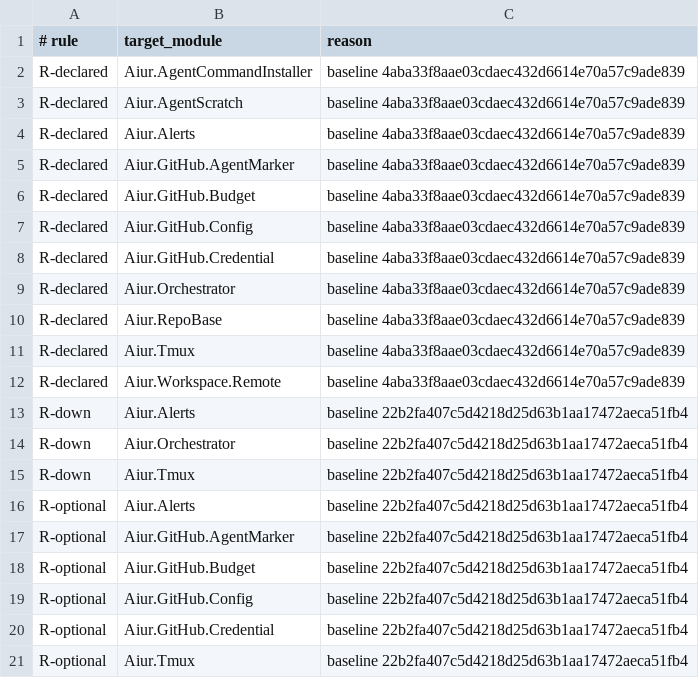
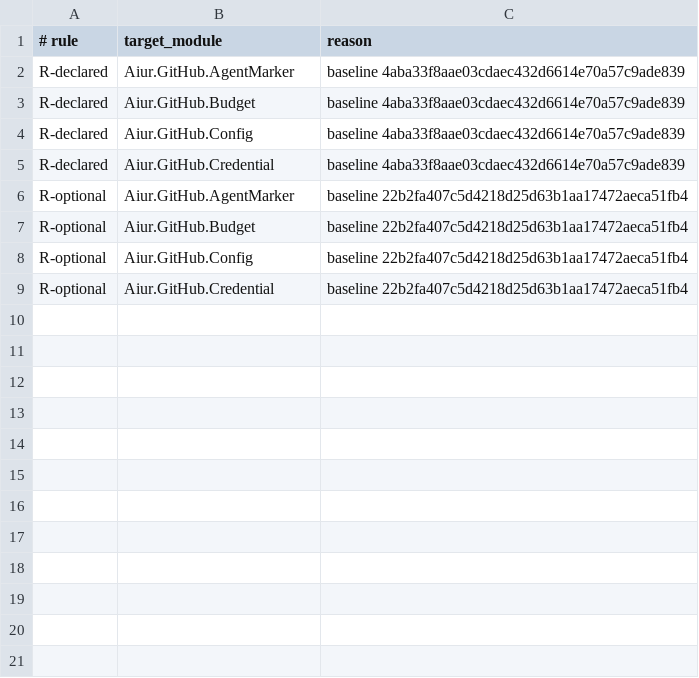
Before and after one commit to aiur-team/aiur, a TSV file: scripts/components/allowlist/agent-sandbox.tsv, drawn as a sheet; the diff names each change by its address in the sheet, - before the commit and + after, or states it on an @@ line.

Commit message:
Give agent sandbox a lower boundary

```diff
--- a/scripts/components/allowlist/agent-sandbox.tsv
+++ b/scripts/components/allowlist/agent-sandbox.tsv
-row 2: R-declared | Aiur.AgentCommandInstaller | baseline 4aba33f8aae03cdaec432d6614e70a57c9ade839
-row 3: R-declared | Aiur.AgentScratch | baseline 4aba33f8aae03cdaec432d6614e70a57c9ade839
-row 4: R-declared | Aiur.Alerts | baseline 4aba33f8aae03cdaec432d6614e70a57c9ade839
-row 9: R-declared | Aiur.Orchestrator | baseline 4aba33f8aae03cdaec432d6614e70a57c9ade839
-row 10: R-declared | Aiur.RepoBase | baseline 4aba33f8aae03cdaec432d6614e70a57c9ade839
-row 11: R-declared | Aiur.Tmux | baseline 4aba33f8aae03cdaec432d6614e70a57c9ade839
-row 12: R-declared | Aiur.Workspace.Remote | baseline 4aba33f8aae03cdaec432d6614e70a57c9ade839
-row 13: R-down | Aiur.Alerts | baseline 22b2fa407c5d4218d25d63b1aa17472aeca51fb4
-row 14: R-down | Aiur.Orchestrator | baseline 22b2fa407c5d4218d25d63b1aa17472aeca51fb4
-row 15: R-down | Aiur.Tmux | baseline 22b2fa407c5d4218d25d63b1aa17472aeca51fb4
-row 16: R-optional | Aiur.Alerts | baseline 22b2fa407c5d4218d25d63b1aa17472aeca51fb4
-row 21: R-optional | Aiur.Tmux | baseline 22b2fa407c5d4218d25d63b1aa17472aeca51fb4
```
Also changed, not shown: 17 other files.
